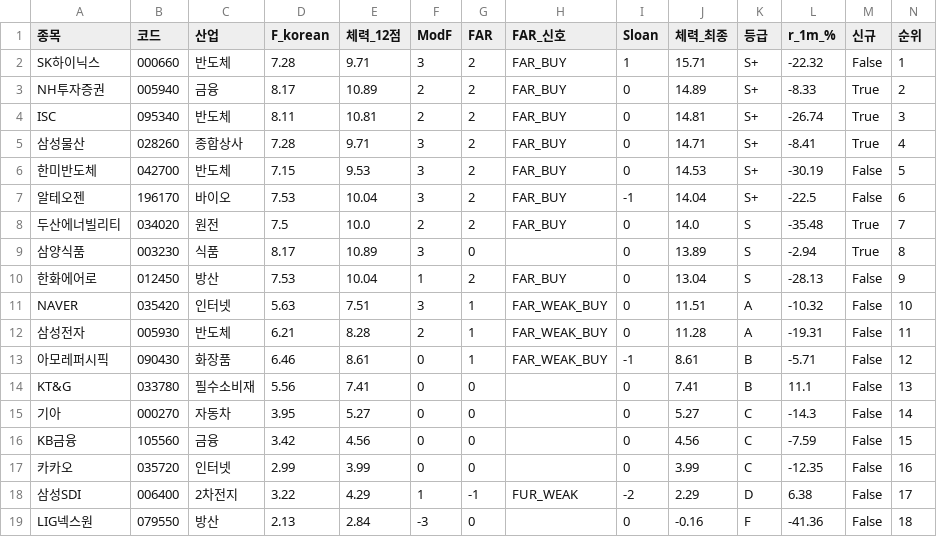
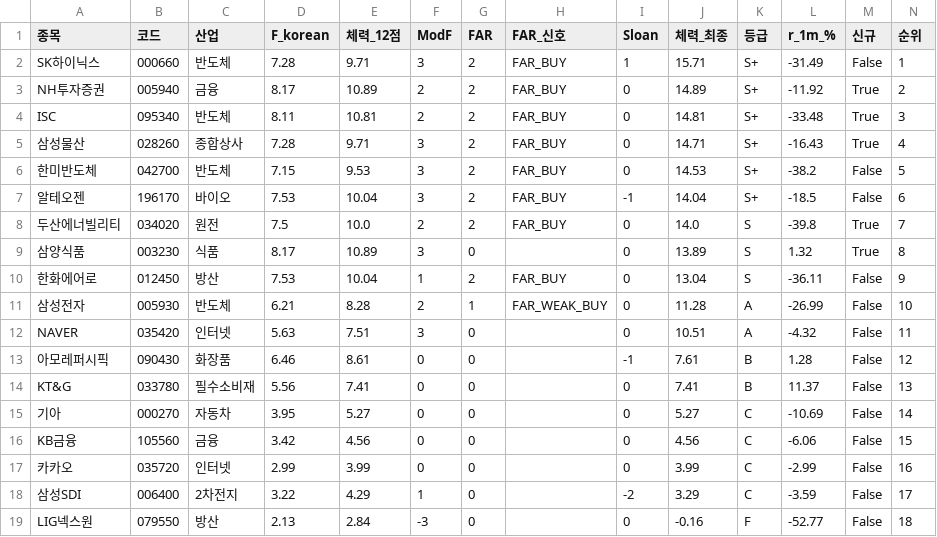
Before and after one commit to luminae21-source/jinwoo-quant-auto, a CSV file: docs/v36_scores_latest.csv, drawn as a sheet.

```diff
--- a/docs/v36_scores_latest.csv
+++ b/docs/v36_scores_latest.csv
@@ -1,19 +1,19 @@
 종목,코드,산업,F_korean,체력_12점,ModF,FAR,FAR_신호,Sloan,체력_최종,등급,r_1m_%,신규,순위
-SK하이닉스,000660,반도체,7.28,9.71,3,2,FAR_BUY,1,15.71,S+,-22.32,False,1
-NH투자증권,005940,금융,8.17,10.89,2,2,FAR_BUY,0,14.89,S+,-8.33,True,2
-ISC,095340,반도체,8.11,10.81,2,2,FAR_BUY,0,14.81,S+,-26.74,True,3
-삼성물산,028260,종합상사,7.28,9.71,3,2,FAR_BUY,0,14.71,S+,-8.41,True,4
-한미반도체,042700,반도체,7.15,9.53,3,2,FAR_BUY,0,14.53,S+,-30.19,False,5
-알테오젠,196170,바이오,7.53,10.04,3,2,FAR_BUY,-1,14.04,S+,-22.5,False,6
-두산에너빌리티,034020,원전,7.5,10.0,2,2,FAR_BUY,0,14.0,S,-35.48,True,7
-삼양식품,003230,식품,8.17,10.89,3,0,,0,13.89,S,-2.94,True,8
-한화에어로,012450,방산,7.53,10.04,1,2,FAR_BUY,0,13.04,S,-28.13,False,9
-NAVER,035420,인터넷,5.63,7.51,3,1,FAR_WEAK_BUY,0,11.51,A,-10.32,False,10
-삼성전자,005930,반도체,6.21,8.28,2,1,FAR_WEAK_BUY,0,11.28,A,-19.31,False,11
-아모레퍼시픽,090430,화장품,6.46,8.61,0,1,FAR_WEAK_BUY,-1,8.61,B,-5.71,False,12
-KT&G,033780,필수소비재,5.56,7.41,0,0,,0,7.41,B,11.1,False,13
-기아,000270,자동차,3.95,5.27,0,0,,0,5.27,C,-14.3,False,14
-KB금융,105560,금융,3.42,4.56,0,0,,0,4.56,C,-7.59,False,15
-카카오,035720,인터넷,2.99,3.99,0,0,,0,3.99,C,-12.35,False,16
-삼성SDI,006400,2차전지,3.22,4.29,1,-1,FUR_WEAK,-2,2.29,D,6.38,False,17
-LIG넥스원,079550,방산,2.13,2.84,-3,0,,0,-0.16,F,-41.36,False,18
+SK하이닉스,000660,반도체,7.28,9.71,3,2,FAR_BUY,1,15.71,S+,-31.49,False,1
+NH투자증권,005940,금융,8.17,10.89,2,2,FAR_BUY,0,14.89,S+,-11.92,True,2
+ISC,095340,반도체,8.11,10.81,2,2,FAR_BUY,0,14.81,S+,-33.48,True,3
+삼성물산,028260,종합상사,7.28,9.71,3,2,FAR_BUY,0,14.71,S+,-16.43,True,4
+한미반도체,042700,반도체,7.15,9.53,3,2,FAR_BUY,0,14.53,S+,-38.2,False,5
+알테오젠,196170,바이오,7.53,10.04,3,2,FAR_BUY,-1,14.04,S+,-18.5,False,6
+두산에너빌리티,034020,원전,7.5,10.0,2,2,FAR_BUY,0,14.0,S,-39.8,True,7
+삼양식품,003230,식품,8.17,10.89,3,0,,0,13.89,S,1.32,True,8
+한화에어로,012450,방산,7.53,10.04,1,2,FAR_BUY,0,13.04,S,-36.11,False,9
+삼성전자,005930,반도체,6.21,8.28,2,1,FAR_WEAK_BUY,0,11.28,A,-26.99,False,10
+NAVER,035420,인터넷,5.63,7.51,3,0,,0,10.51,A,-4.32,False,11
+아모레퍼시픽,090430,화장품,6.46,8.61,0,0,,-1,7.61,B,1.28,False,12
+KT&G,033780,필수소비재,5.56,7.41,0,0,,0,7.41,B,11.37,False,13
+기아,000270,자동차,3.95,5.27,0,0,,0,5.27,C,-10.69,False,14
+KB금융,105560,금융,3.42,4.56,0,0,,0,4.56,C,-6.06,False,15
+카카오,035720,인터넷,2.99,3.99,0,0,,0,3.99,C,-2.99,False,16
+삼성SDI,006400,2차전지,3.22,4.29,1,0,,-2,3.29,C,-3.59,False,17
+LIG넥스원,079550,방산,2.13,2.84,-3,0,,0,-0.16,F,-52.77,False,18
```
Also changed, not shown: docs/overlay_scores.csv, docs/v37_1_scores.csv, 10 other files.
